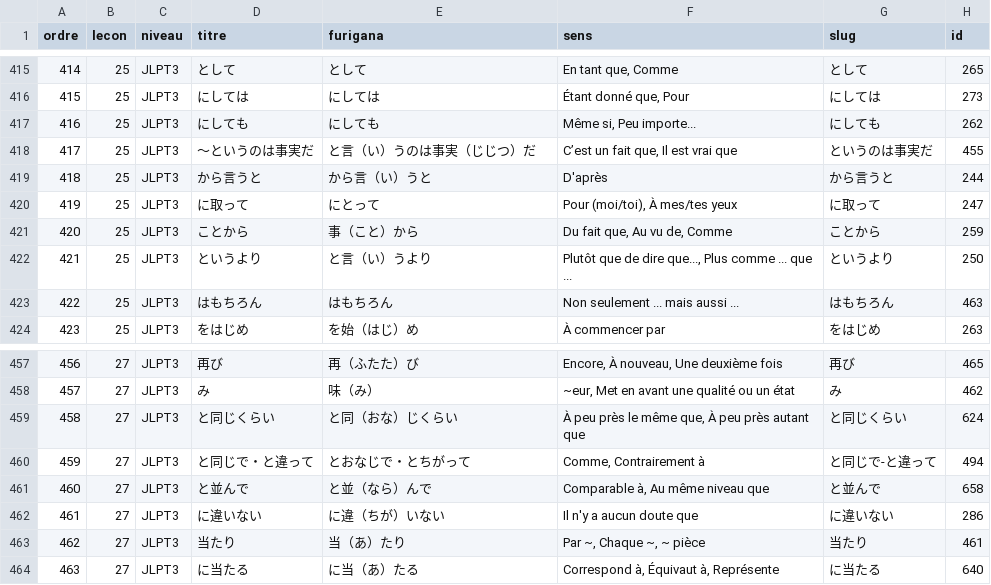
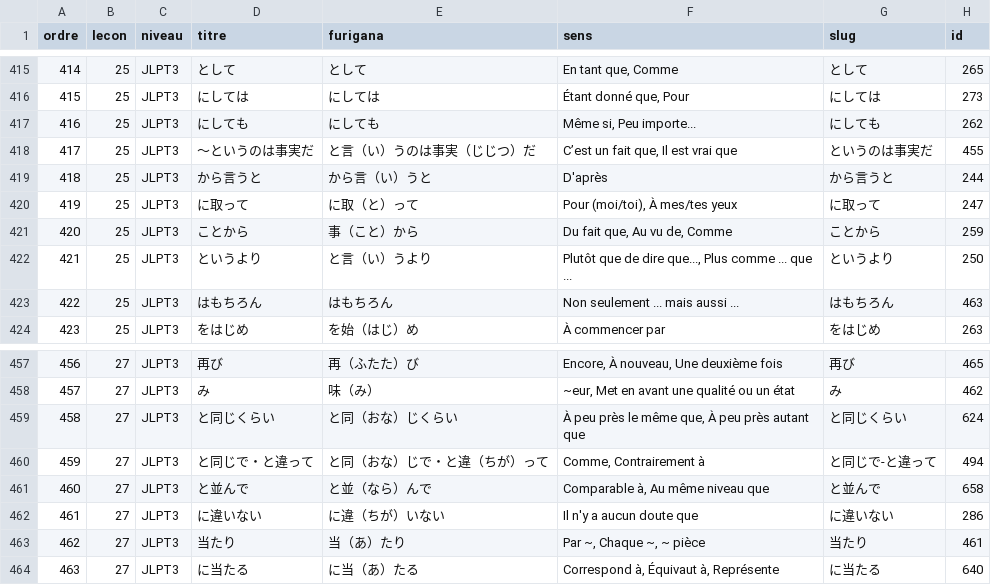
Before and after one commit to raidou-oss/sakura-no-bunpou, a CSV file: csv/grammar_points.csv, drawn as a sheet; only a part is shown, gaps mark what is left out.

```diff
--- a/csv/grammar_points.csv
+++ b/csv/grammar_points.csv
@@ -419,3 +419,3 @@ ordre,lecon,niveau,titre,furigana,sens,slug,id
 418,25,JLPT3,から言うと,から言（い）うと,D'après,から言うと,244
-419,25,JLPT3,に取って,にとって,"Pour (moi/toi), À mes/tes yeux",に取って,247
+419,25,JLPT3,に取って,に取（と）って,"Pour (moi/toi), À mes/tes yeux",に取って,247
 420,25,JLPT3,ことから,事（こと）から,"Du fait que, Au vu de, Comme",ことから,259
@@ -459,3 +459,3 @@ ordre,lecon,niveau,titre,furigana,sens,slug,id
 458,27,JLPT3,と同じくらい,と同（おな）じくらい,"À peu près le même que, À peu près autant que",と同じくらい,624
-459,27,JLPT3,と同じで・と違って,とおなじで・とちがって,"Comme, Contrairement à",と同じで-と違って,494
+459,27,JLPT3,と同じで・と違って,と同（おな）じで・と違（ちが）って,"Comme, Contrairement à",と同じで-と違って,494
 460,27,JLPT3,と並んで,と並（なら）んで,"Comparable à, Au même niveau que",と並んで,658
```
Also changed, not shown: 44 other files.
